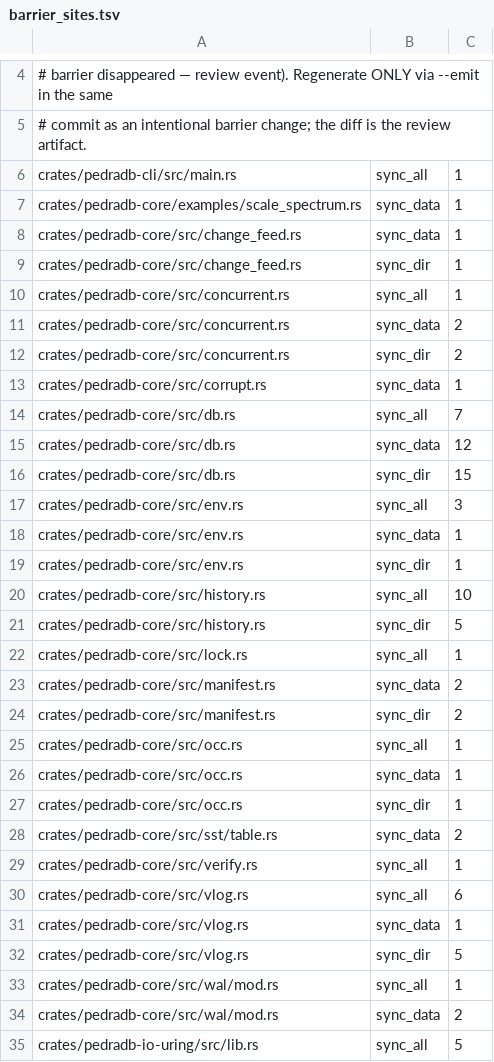
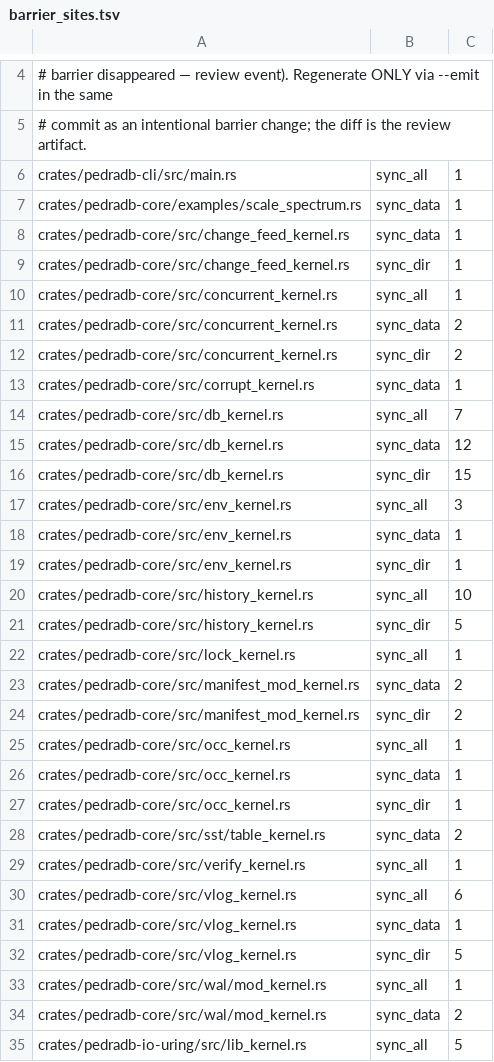
Before and after one commit to paulocsanz/pedradb, a TSV file: scripts/ratchet/barrier_sites.tsv, drawn as a sheet; only a part is shown, gaps mark what is left out; the diff covers the shown part only.

Commit message:
extract rustc put/open scripts; unstick public formal CI
Aeneas cannot eat db_kernel.rs/concurrent_kernel.rs whole (22k+9k).
The rustc-linked handlers now match extracted total fns:

- put_handler_plan — Db::put → apply_batch_with
- open_wal_head_plan — open_with_env_sourced WAL-head

SOURCE.write_admission restamped; Lean ∀ in WriteAdmission.lean.
db_rs_extracted stays false (not a whole-file dump). R-rustc stays never.

Public formal-gates: barrier TSV *_kernel.rs, ComposeM2 has a theorem,
verus_tcg_guest points at tcg_kernel.rs, lean-extracts clones Aeneas
stdlib, aeneas-corpus nix-builds the pinned aeneas+charon, depth-floor
selftest S1 raises floor_close past registered proofs.

```diff
--- a/scripts/ratchet/barrier_sites.tsv
+++ b/scripts/ratchet/barrier_sites.tsv
@@ -7,29 +7,29 @@ crates/pedradb-cli/src/main.rs	sync_all	1
 crates/pedradb-core/examples/scale_spectrum.rs	sync_data	1
-crates/pedradb-core/src/change_feed.rs	sync_data	1
-crates/pedradb-core/src/change_feed.rs	sync_dir	1
-crates/pedradb-core/src/concurrent.rs	sync_all	1
-crates/pedradb-core/src/concurrent.rs	sync_data	2
-crates/pedradb-core/src/concurrent.rs	sync_dir	2
-crates/pedradb-core/src/corrupt.rs	sync_data	1
-crates/pedradb-core/src/db.rs	sync_all	7
-crates/pedradb-core/src/db.rs	sync_data	12
-crates/pedradb-core/src/db.rs	sync_dir	15
-crates/pedradb-core/src/env.rs	sync_all	3
-crates/pedradb-core/src/env.rs	sync_data	1
-crates/pedradb-core/src/env.rs	sync_dir	1
-crates/pedradb-core/src/history.rs	sync_all	10
-crates/pedradb-core/src/history.rs	sync_dir	5
-crates/pedradb-core/src/lock.rs	sync_all	1
-crates/pedradb-core/src/manifest.rs	sync_data	2
-crates/pedradb-core/src/manifest.rs	sync_dir	2
-crates/pedradb-core/src/occ.rs	sync_all	1
-crates/pedradb-core/src/occ.rs	sync_data	1
-crates/pedradb-core/src/occ.rs	sync_dir	1
-crates/pedradb-core/src/sst/table.rs	sync_data	2
-crates/pedradb-core/src/verify.rs	sync_all	1
-crates/pedradb-core/src/vlog.rs	sync_all	6
-crates/pedradb-core/src/vlog.rs	sync_data	1
-crates/pedradb-core/src/vlog.rs	sync_dir	5
-crates/pedradb-core/src/wal/mod.rs	sync_all	1
-crates/pedradb-core/src/wal/mod.rs	sync_data	2
-crates/pedradb-io-uring/src/lib.rs	sync_all	5
+crates/pedradb-core/src/change_feed_kernel.rs	sync_data	1
+crates/pedradb-core/src/change_feed_kernel.rs	sync_dir	1
+crates/pedradb-core/src/concurrent_kernel.rs	sync_all	1
+crates/pedradb-core/src/concurrent_kernel.rs	sync_data	2
+crates/pedradb-core/src/concurrent_kernel.rs	sync_dir	2
+crates/pedradb-core/src/corrupt_kernel.rs	sync_data	1
+crates/pedradb-core/src/db_kernel.rs	sync_all	7
+crates/pedradb-core/src/db_kernel.rs	sync_data	12
+crates/pedradb-core/src/db_kernel.rs	sync_dir	15
+crates/pedradb-core/src/env_kernel.rs	sync_all	3
+crates/pedradb-core/src/env_kernel.rs	sync_data	1
+crates/pedradb-core/src/env_kernel.rs	sync_dir	1
+crates/pedradb-core/src/history_kernel.rs	sync_all	10
+crates/pedradb-core/src/history_kernel.rs	sync_dir	5
+crates/pedradb-core/src/lock_kernel.rs	sync_all	1
+crates/pedradb-core/src/manifest_mod_kernel.rs	sync_data	2
+crates/pedradb-core/src/manifest_mod_kernel.rs	sync_dir	2
+crates/pedradb-core/src/occ_kernel.rs	sync_all	1
+crates/pedradb-core/src/occ_kernel.rs	sync_data	1
+crates/pedradb-core/src/occ_kernel.rs	sync_dir	1
+crates/pedradb-core/src/sst/table_kernel.rs	sync_data	2
+crates/pedradb-core/src/verify_kernel.rs	sync_all	1
+crates/pedradb-core/src/vlog_kernel.rs	sync_all	6
+crates/pedradb-core/src/vlog_kernel.rs	sync_data	1
+crates/pedradb-core/src/vlog_kernel.rs	sync_dir	5
+crates/pedradb-core/src/wal/mod_kernel.rs	sync_all	1
+crates/pedradb-core/src/wal/mod_kernel.rs	sync_data	2
+crates/pedradb-io-uring/src/lib_kernel.rs	sync_all	5
```
Also changed, not shown: 15 edited cells elsewhere in this file, scripts/ratchet/close_proofs.tsv, scripts/ratchet/proof_depth.tsv, 49 other files.
